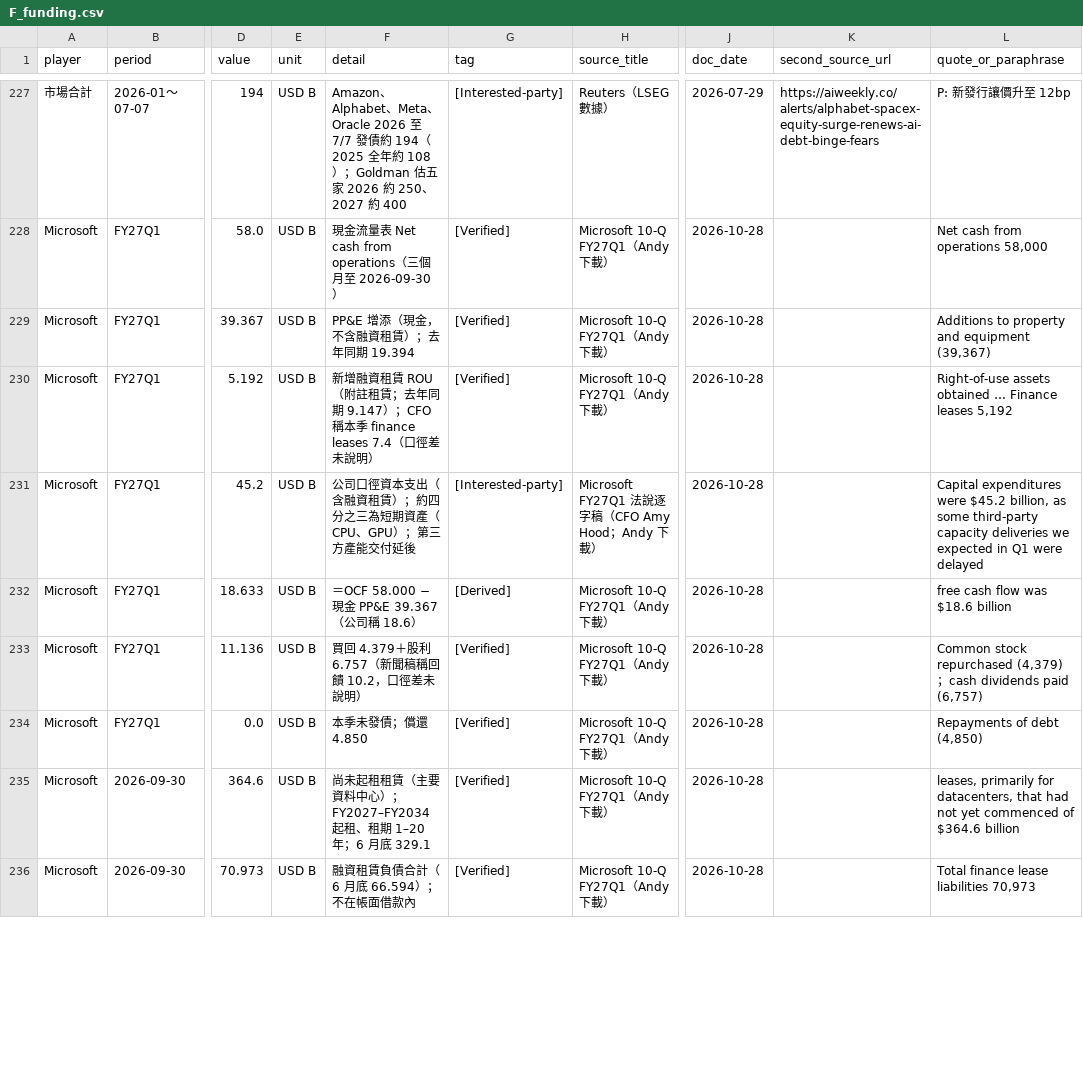
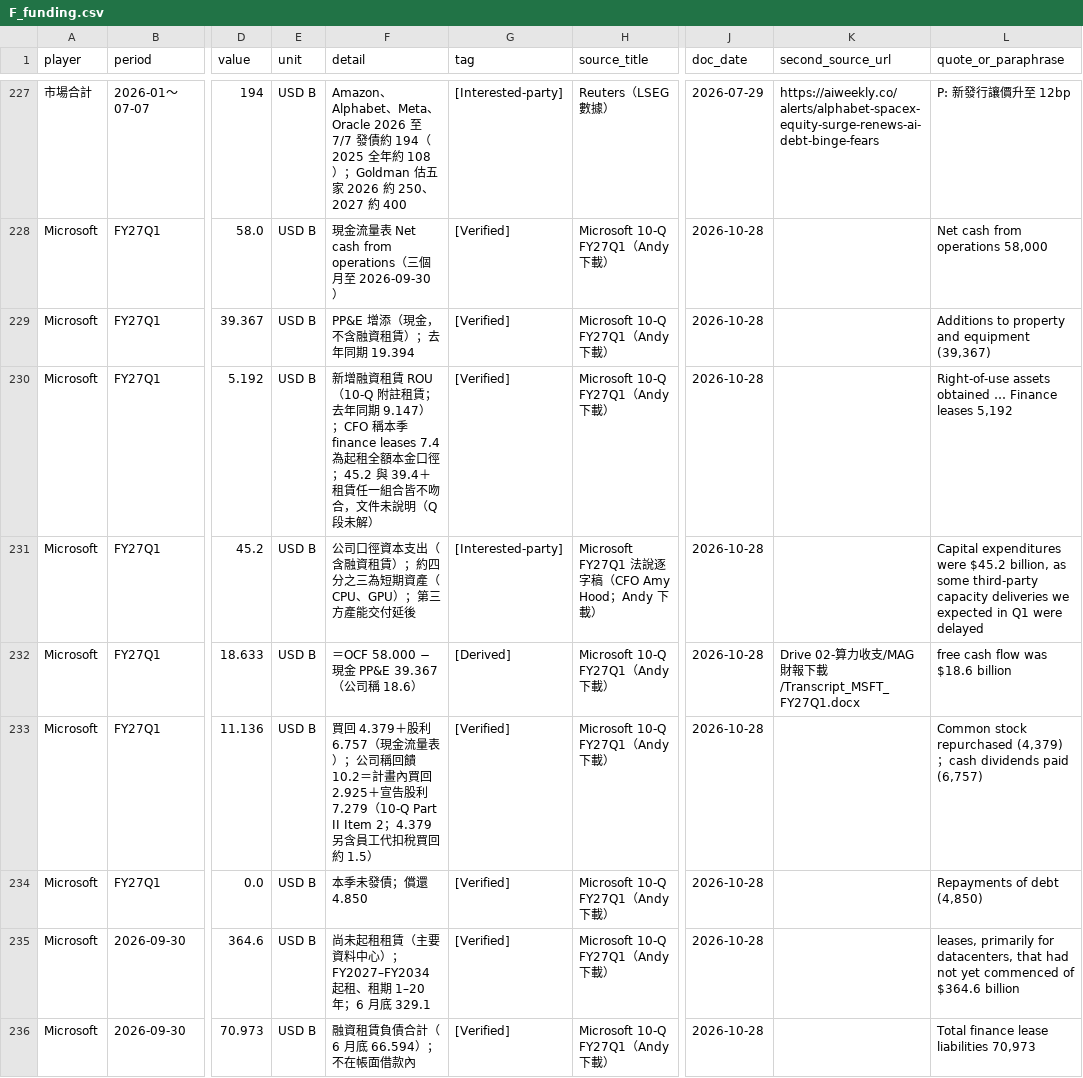
Before and after one commit to YinchenChang/company-models, a CSV file: wattonomics/evidence_raw/F_funding.csv, drawn as a sheet; only a part is shown, gaps mark what is left out; the diff covers the shown part only; the diff names each change by its address in the sheet, - before the commit and + after, or states it on an @@ line.

```diff
--- a/wattonomics/evidence_raw/F_funding.csv
+++ b/wattonomics/evidence_raw/F_funding.csv
-F230 (detail): …賃 ROU（附註租賃；去年同期 9.147）；CFO 稱本季 finance leases 7.4（口徑差未說明）
+F230 (detail): …賃 ROU（10-Q 附註租賃；去年同期 9.147）；CFO 稱本季 finance leases 7.4 為起租全額本金口徑；45.2 與 39.4＋租賃任一組合皆不吻合，文件未說明（Q 段未解）
-K232 (second_source_url): (empty)
+K232 (second_source_url): Drive 02-算力收支/MAG財報下載/Transcript_MSFT_FY27Q1.docx
-F233 (detail): …利 6.757（新聞稿稱回饋 10.2，口徑差未說明）
+F233 (detail): …利 6.757（現金流量表）；公司稱回饋 10.2＝計畫內買回 2.925＋宣告股利 7.279（10-Q Part II Item 2；4.379 另含員工代扣稅買回約 1.5）
```
Also changed, not shown: 3 edited cells elsewhere in this file, 3 other files.
